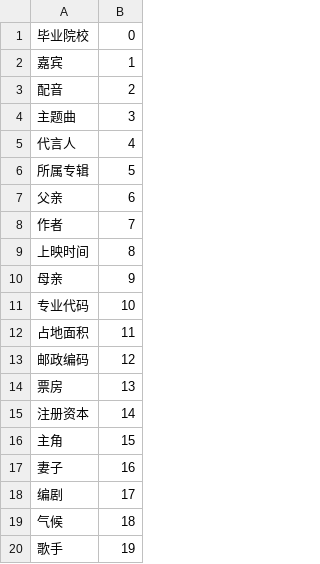
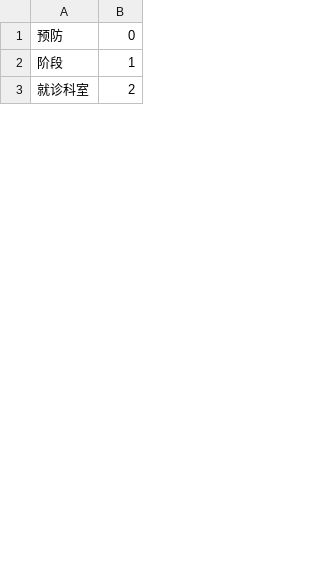
Before and after one commit to zouhaochen/Entity_Relation_Extraction, a CSV file: data/output/rel.csv, drawn as a sheet; only a part is shown; the diff covers the shown part only.

```diff
--- a/data/output/rel.csv
+++ b/data/output/rel.csv
@@ -1,20 +1,3 @@
-毕业院校,0
-嘉宾,1
-配音,2
-主题曲,3
-代言人,4
-所属专辑,5
-父亲,6
-作者,7
-上映时间,8
-母亲,9
-专业代码,10
-占地面积,11
-邮政编码,12
-票房,13
-注册资本,14
-主角,15
-妻子,16
-编剧,17
-气候,18
-歌手,19
+预防,0
+阶段,1
+就诊科室,2
```
Also changed, not shown: 41 added rows and 28 removed rows elsewhere in this file, 8 other files.
